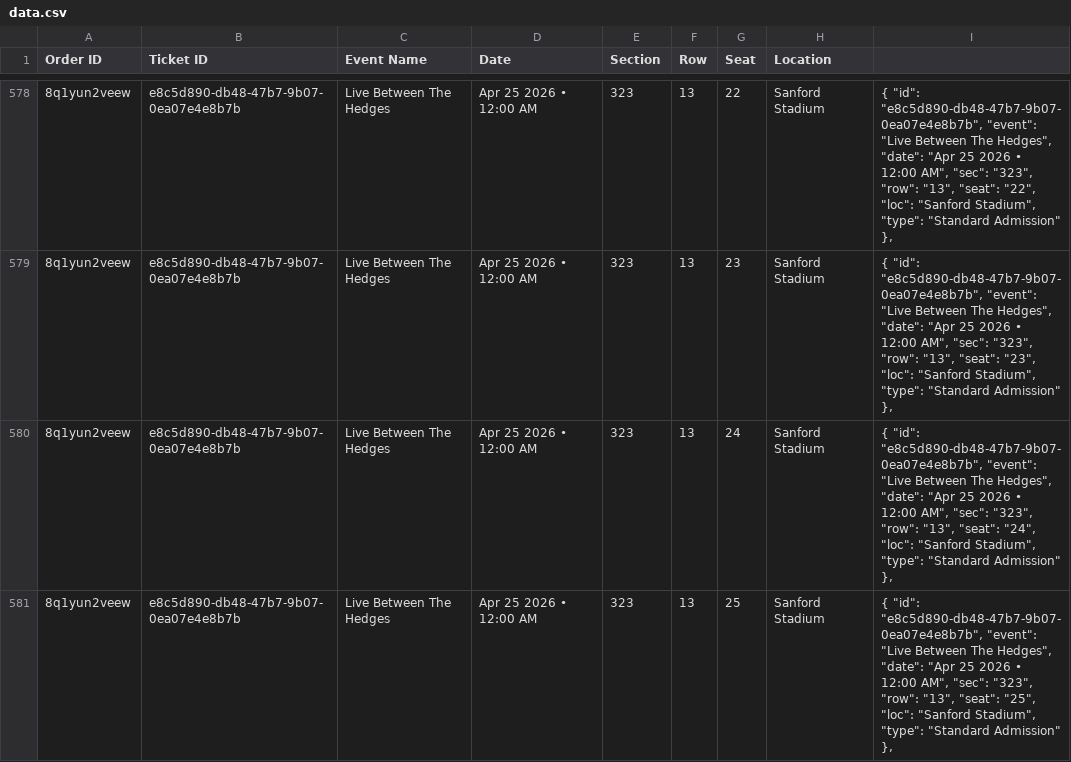
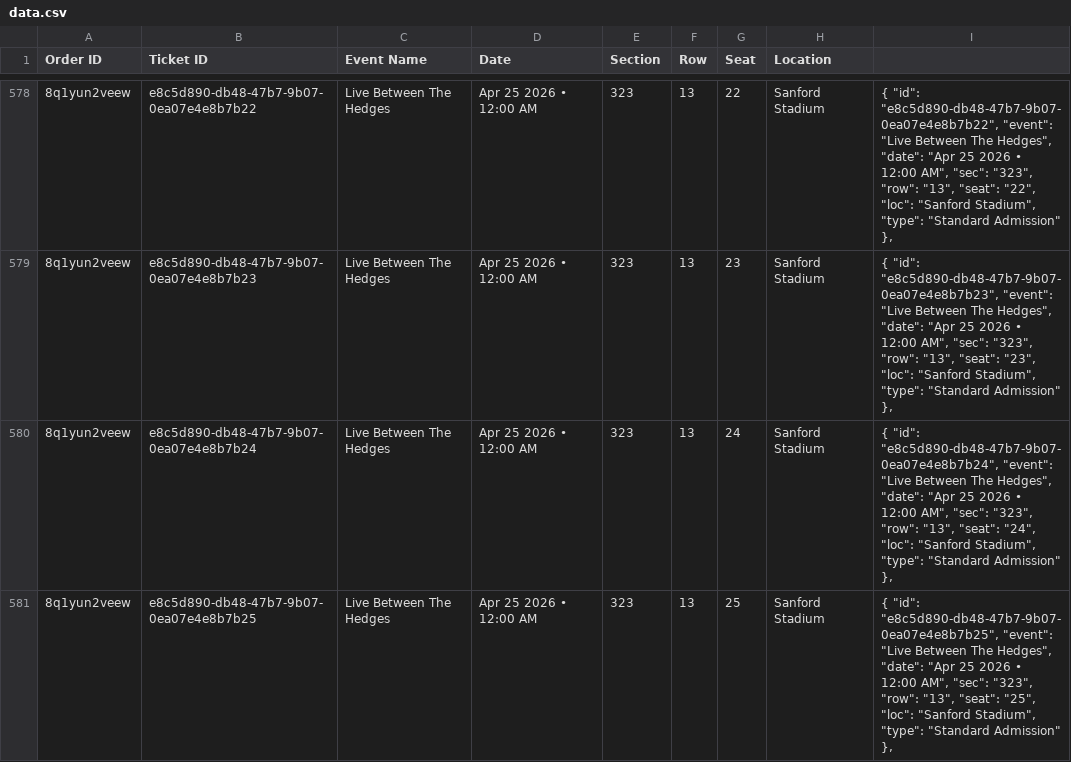
Before and after one commit to premium-code/wallet-pass, a CSV file: data.csv, drawn as a sheet; only a part is shown, gaps mark what is left out; the diff covers the shown part only; the diff names each change by its address in the sheet, - before the commit and + after, or states it on an @@ line.

Commit message:
Auto-update tickets

```diff
--- a/data.csv
+++ b/data.csv
-B578 (Ticket ID): e8c5d890-db48-47b7-9b07-0ea07e4e8b7b
+B578 (Ticket ID): e8c5d890-db48-47b7-9b07-0ea07e4e8b7b22
-I578: { "id": "e8c5d890-db48-47b7-9b07-0ea07e4e8b7b", "event": "Live…
+I578: { "id": "e8c5d890-db48-47b7-9b07-0ea07e4e8b7b22", "event": "Live…
-B579 (Ticket ID): e8c5d890-db48-47b7-9b07-0ea07e4e8b7b
+B579 (Ticket ID): e8c5d890-db48-47b7-9b07-0ea07e4e8b7b23
-I579: { "id": "e8c5d890-db48-47b7-9b07-0ea07e4e8b7b", "event": "Live…
+I579: { "id": "e8c5d890-db48-47b7-9b07-0ea07e4e8b7b23", "event": "Live…
-B580 (Ticket ID): e8c5d890-db48-47b7-9b07-0ea07e4e8b7b
+B580 (Ticket ID): e8c5d890-db48-47b7-9b07-0ea07e4e8b7b24
-I580: { "id": "e8c5d890-db48-47b7-9b07-0ea07e4e8b7b", "event": "Live…
+I580: { "id": "e8c5d890-db48-47b7-9b07-0ea07e4e8b7b24", "event": "Live…
-B581 (Ticket ID): e8c5d890-db48-47b7-9b07-0ea07e4e8b7b
+B581 (Ticket ID): e8c5d890-db48-47b7-9b07-0ea07e4e8b7b25
-I581: { "id": "e8c5d890-db48-47b7-9b07-0ea07e4e8b7b", "event": "Live…
+I581: { "id": "e8c5d890-db48-47b7-9b07-0ea07e4e8b7b25", "event": "Live…
```
Also changed, not shown: 58 edited cells elsewhere in this file, 1 other file.
